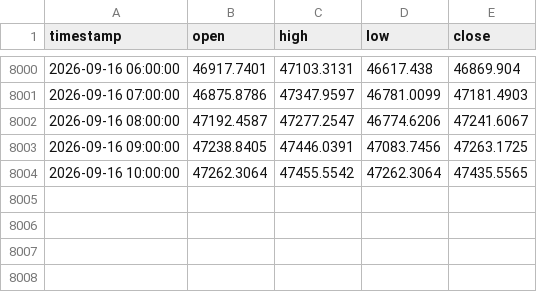
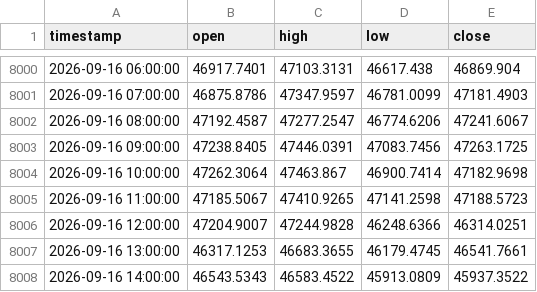
Before and after one commit to Anesu550/synthetics-bot, a CSV file: candle_cache/R_75_3600.csv, drawn as a sheet; only a part is shown, gaps mark what is left out.

```diff
--- a/candle_cache/R_75_3600.csv
+++ b/candle_cache/R_75_3600.csv
@@ -8003,2 +8003,6 @@ timestamp,open,high,low,close
 2026-09-16 09:00:00,47238.8405,47446.0391,47083.7456,47263.1725
-2026-09-16 10:00:00,47262.3064,47455.5542,47262.3064,47435.5565
+2026-09-16 10:00:00,47262.3064,47463.867,46900.7414,47182.9698
+2026-09-16 11:00:00,47185.5067,47410.9265,47141.2598,47188.5723
+2026-09-16 12:00:00,47204.9007,47244.9828,46248.6366,46314.0251
+2026-09-16 13:00:00,46317.1253,46683.3655,46179.4745,46541.7661
+2026-09-16 14:00:00,46543.5343,46583.4522,45913.0809,45937.3522
```
Also changed, not shown: candle_cache/BOOM500_14400.csv, candle_cache/BOOM500_3600.csv, 13 other files.
